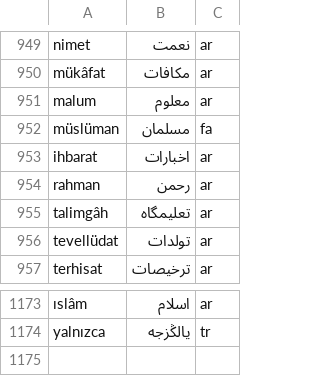
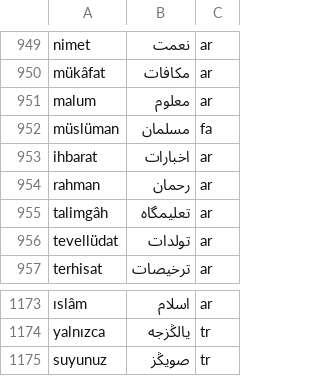
Before and after one commit to berzahbey/osmanlica-cevirici, a TSV file: app/data/duzeltmeler.tsv, drawn as a sheet; only a part is shown, gaps mark what is left out; the diff names each change by its address in the sheet, - before the commit and + after, or states it on an @@ line.

```diff
--- a/app/data/duzeltmeler.tsv
+++ b/app/data/duzeltmeler.tsv
-B954: رحمن
+B954: رحمان
+row 1175: suyunuz | صویڭز | tr
```
Also changed, not shown: app/data/hayrat_ifade.tsv, 11 other files.
